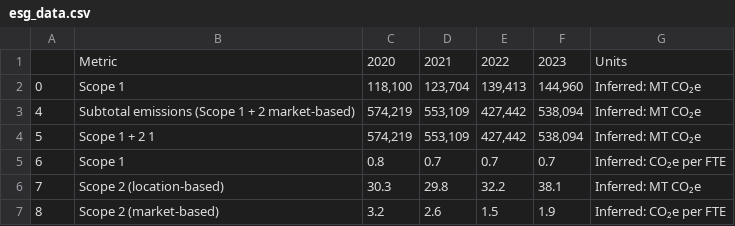
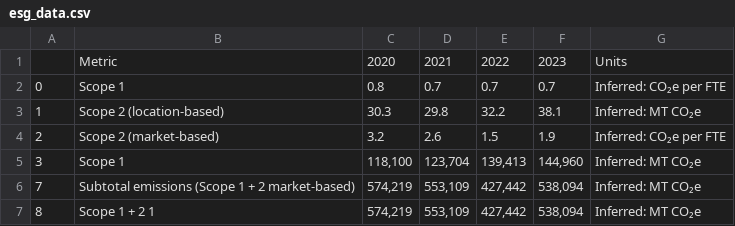
Before and after one commit to imanzaf/esg-data-retrieval, a CSV file: data/cache/MICROSOFT_CORP/esg_data.csv, drawn as a sheet.

```diff
--- a/data/cache/MICROSOFT_CORP/esg_data.csv
+++ b/data/cache/MICROSOFT_CORP/esg_data.csv
@@ -1,7 +1,7 @@
 ,Metric,2020,2021,2022,2023,Units
-0,Scope 1,"118,100","123,704","139,413","144,960",Inferred: MT CO₂e
-4,Subtotal emissions (Scope 1 + 2 market-based),"574,219","553,109","427,442","538,094",Inferred: MT CO₂e
-5,Scope 1 + 2 1,"574,219","553,109","427,442","538,094",Inferred: MT CO₂e
-6,Scope 1,0.8,0.7,0.7,0.7,Inferred: CO₂e per FTE
-7,Scope 2 (location-based),30.3,29.8,32.2,38.1,Inferred: MT CO₂e
-8,Scope 2 (market-based),3.2,2.6,1.5,1.9,Inferred: CO₂e per FTE
+0,Scope 1,0.8,0.7,0.7,0.7,Inferred: CO₂e per FTE
+1,Scope 2 (location-based),30.3,29.8,32.2,38.1,Inferred: MT CO₂e
+2,Scope 2 (market-based),3.2,2.6,1.5,1.9,Inferred: CO₂e per FTE
+3,Scope 1,"118,100","123,704","139,413","144,960",Inferred: MT CO₂e
+7,Subtotal emissions (Scope 1 + 2 market-based),"574,219","553,109","427,442","538,094",Inferred: MT CO₂e
+8,Scope 1 + 2 1,"574,219","553,109","427,442","538,094",Inferred: MT CO₂e
```
Also changed, not shown: 2 other files.
